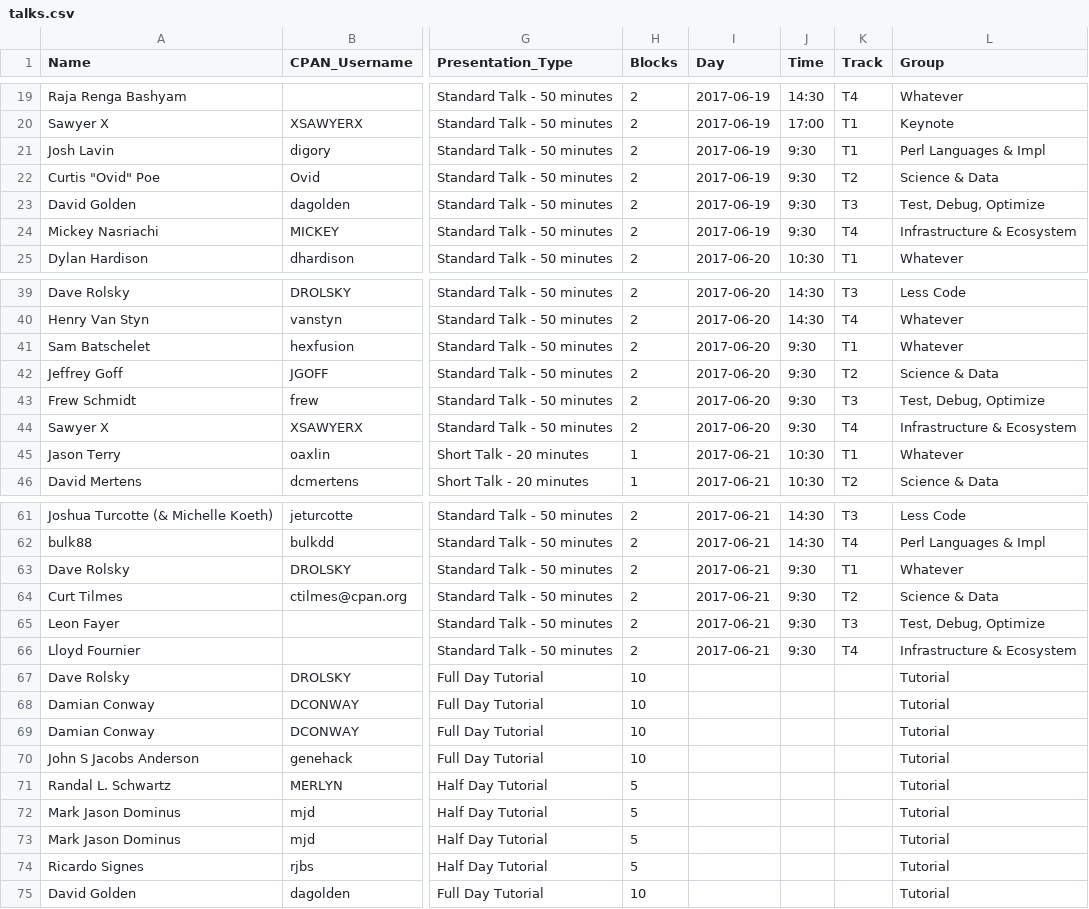
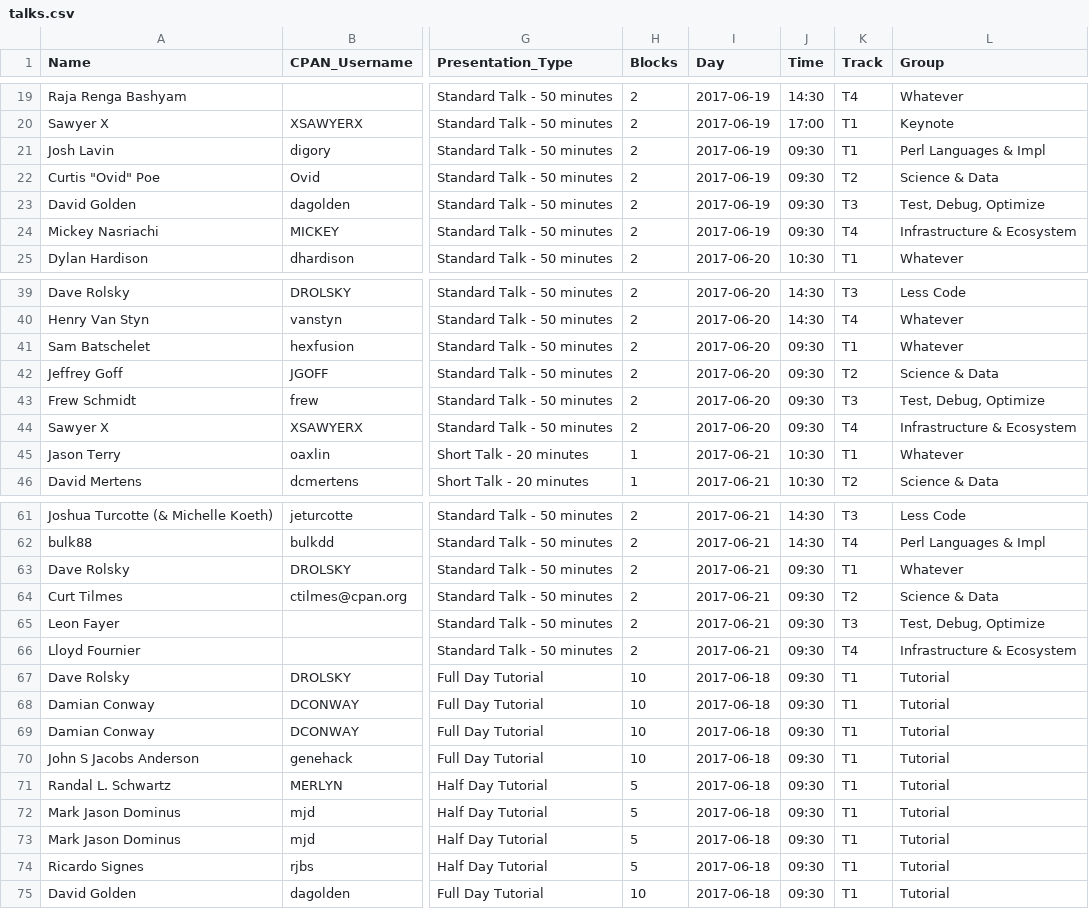
Before and after one commit to dcbpw/tpc-2017-dc, a CSV file: docs/tpc-2017-dc/talks/talks.csv, drawn as a sheet; only a part is shown, gaps mark what is left out; the diff names each change by its address in the sheet, - before the commit and + after, or states it on an @@ line.

```diff
--- a/docs/tpc-2017-dc/talks/talks.csv
+++ b/docs/tpc-2017-dc/talks/talks.csv
-J21:J24 (Time): 9:30
+J21:J24 (Time): 09:30
-J41:J44 (Time): 9:30
+J41:J44 (Time): 09:30
-J63:J66 (Time): 9:30
+J63:J66 (Time): 09:30
-I67:I75 (Day): (empty)
+I67:I75 (Day): 2017-06-18
-J67:J75 (Time): (empty)
+J67:J75 (Time): 09:30
-K67:K75 (Track): (empty)
+K67:K75 (Track): T1
```
Also changed, not shown: src/tpc-2017-dc/talks/talks.csv, 8 other files.
